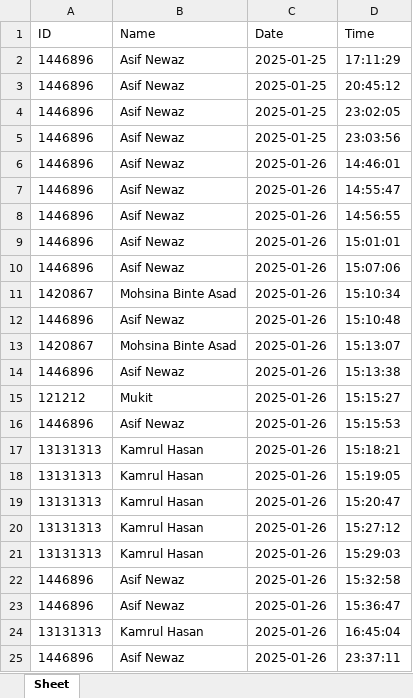
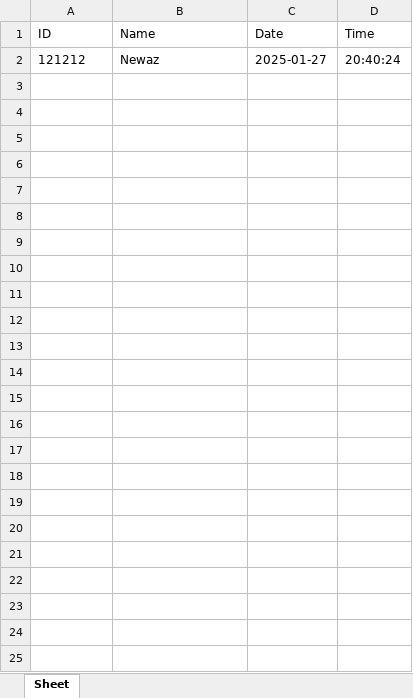
Before and after one commit to Asifnewaz/RTFaceRecognition, an Excel workbook: attendance.xlsx, sheet Sheet, drawn as a sheet; values as stored, in another font and other column widths than the file's, no borders; removed rows and columns are numbered as before the commit, all else as after; the diff names each change by its address in the sheet, - before the commit and + after, or states it on an @@ line.

```diff
--- a/attendance.xlsx (sheet Sheet)
+++ b/attendance.xlsx (sheet Sheet)
-row 2: 1446896 | Asif Newaz | 2025-01-25 | 17:11:29
-row 3: 1446896 | Asif Newaz | 2025-01-25 | 20:45:12
-row 4: 1446896 | Asif Newaz | 2025-01-25 | 23:02:05
-row 5: 1446896 | Asif Newaz | 2025-01-25 | 23:03:56
-row 6: 1446896 | Asif Newaz | 2025-01-26 | 14:46:01
-row 7: 1446896 | Asif Newaz | 2025-01-26 | 14:55:47
-row 8: 1446896 | Asif Newaz | 2025-01-26 | 14:56:55
-row 9: 1446896 | Asif Newaz | 2025-01-26 | 15:01:01
-row 10: 1446896 | Asif Newaz | 2025-01-26 | 15:07:06
-row 11: 1420867 | Mohsina Binte Asad | 2025-01-26 | 15:10:34
-row 12: 1446896 | Asif Newaz | 2025-01-26 | 15:10:48
-row 13: 1420867 | Mohsina Binte Asad | 2025-01-26 | 15:13:07
-row 14: 1446896 | Asif Newaz | 2025-01-26 | 15:13:38
-B2 (Name): Mukit
+B2 (Name): Newaz
-C2 (Date): 2025-01-26
+C2 (Date): 2025-01-27
-D2 (Time): 15:15:27
+D2 (Time): 20:40:24
-row 16: 1446896 | Asif Newaz | 2025-01-26 | 15:15:53
-row 17: 13131313 | Kamrul Hasan | 2025-01-26 | 15:18:21
-row 18: 13131313 | Kamrul Hasan | 2025-01-26 | 15:19:05
-row 19: 13131313 | Kamrul Hasan | 2025-01-26 | 15:20:47
-row 20: 13131313 | Kamrul Hasan | 2025-01-26 | 15:27:12
-row 21: 13131313 | Kamrul Hasan | 2025-01-26 | 15:29:03
-row 22: 1446896 | Asif Newaz | 2025-01-26 | 15:32:58
-row 23: 1446896 | Asif Newaz | 2025-01-26 | 15:36:47
-row 24: 13131313 | Kamrul Hasan | 2025-01-26 | 16:45:04
-row 25: 1446896 | Asif Newaz | 2025-01-26 | 23:37:11
```
Also changed, not shown: 7 other files.
